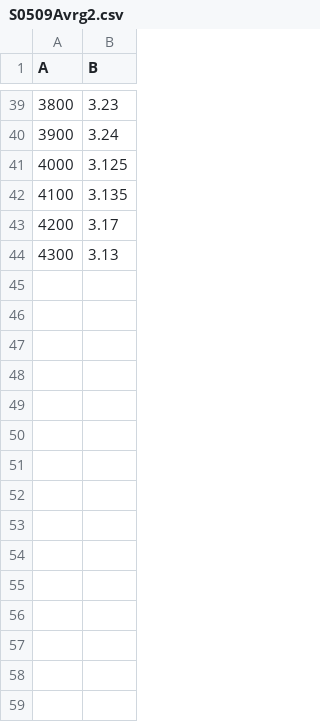
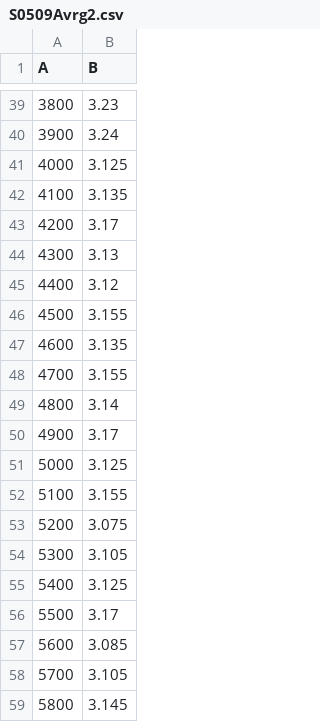
Before and after one commit to CharbelAbiYounes/SpikeEstimation, a CSV file: Tables/S0509Avrg2.csv, drawn as a sheet; only a part is shown, gaps mark what is left out.

```diff
--- a/Tables/S0509Avrg2.csv
+++ b/Tables/S0509Avrg2.csv
@@ -44 +44,16 @@ A,B
 4300,3.13
+4400,3.12
+4500,3.155
+4600,3.135
+4700,3.155
+4800,3.14
+4900,3.17
+5000,3.125
+5100,3.155
+5200,3.075
+5300,3.105
+5400,3.125
+5500,3.17
+5600,3.085
+5700,3.105
+5800,3.145
```
Also changed, not shown: Tables/S0509EigTime1.csv, Tables/S0509EigTime2.csv, 7 other files.
